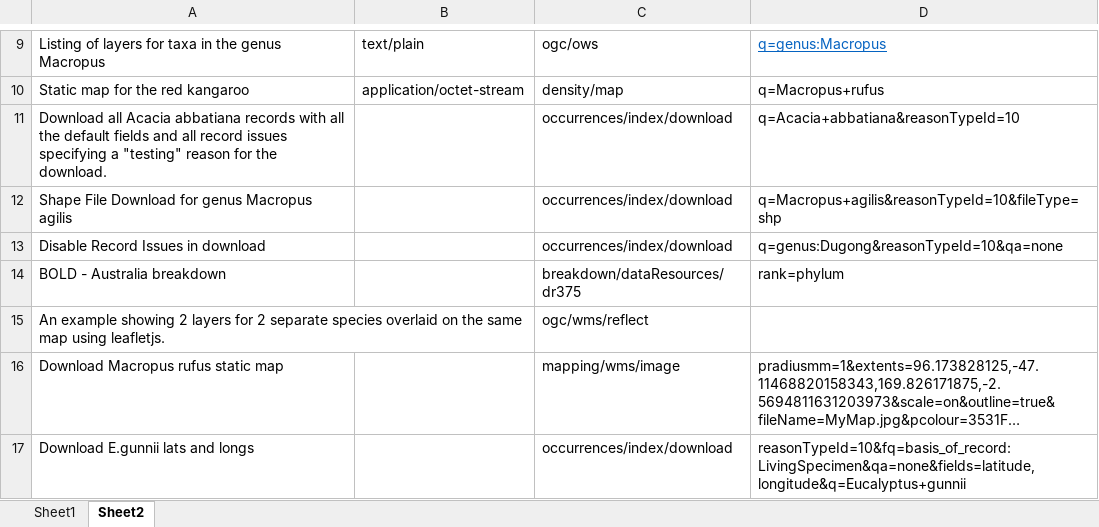
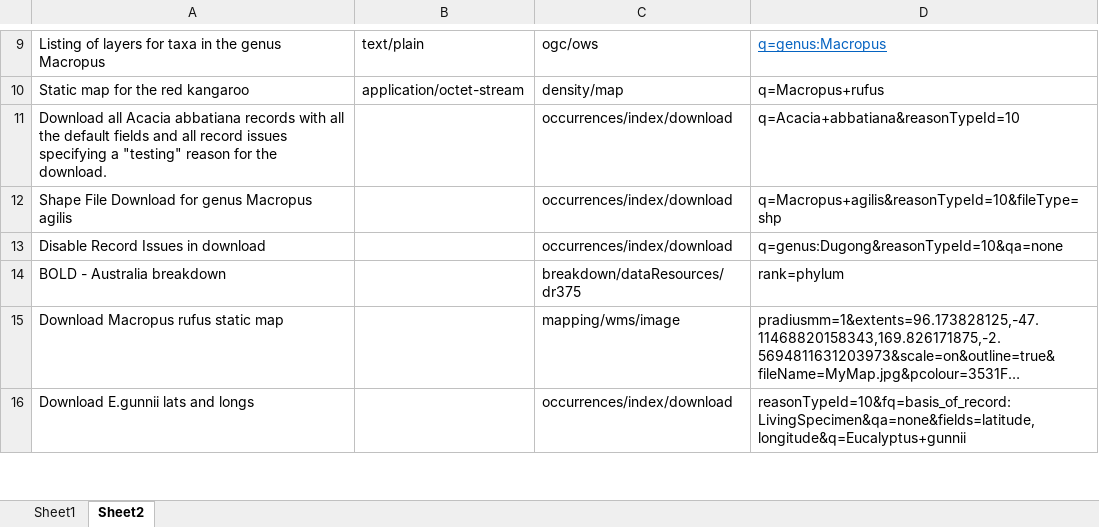
Before and after one commit to AtlasOfLivingAustralia/biocache-tests, an Excel workbook: src/main/resources/side_by_side_tests.xlsx, sheet Sheet2, drawn as a sheet; only a part is shown, gaps mark what is left out; long unchanged cells end in …; values as stored, in another font and other column widths than the file's, no borders; the diff names each change by its address in the sheet, - before the commit and + after, or states it on an @@ line.

```diff
--- a/src/main/resources/side_by_side_tests.xlsx (sheet Sheet2)
+++ b/src/main/resources/side_by_side_tests.xlsx (sheet Sheet2)
-row 15: An example showing 2 layers for 2 separate species overlaid on the same map using leafletjs. |  | ogc/wms/reflect
```
Also changed, not shown: sheet Sheet1, 2 other files.
